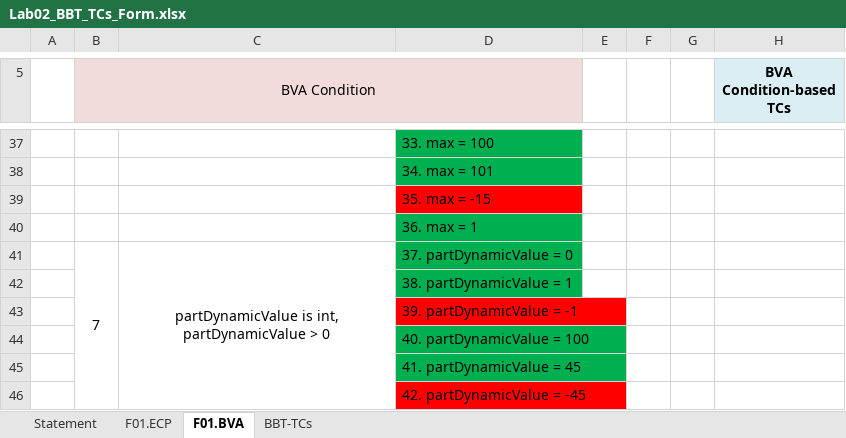
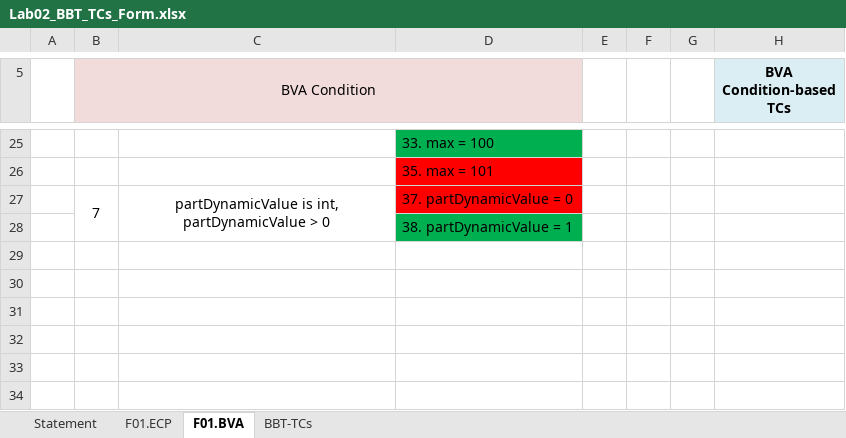
Before and after one commit to andrei45635/infinity_inventory_vvss, an Excel workbook: Docs/Lab02/Lab02_BBT_TCs_Form.xlsx, sheet F01.BVA, drawn as a sheet; only a part is shown, gaps mark what is left out; values as stored, in another font and other column widths than the file's, no borders; removed rows and columns are numbered as before the commit, all else as after; rows hold the shown columns only; the diff covers the shown part only; the diff names each change by its address in the sheet, - before the commit and + after, or states it on an @@ line.

```diff
--- a/Docs/Lab02/Lab02_BBT_TCs_Form.xlsx (sheet F01.BVA)
+++ b/Docs/Lab02/Lab02_BBT_TCs_Form.xlsx (sheet F01.BVA)
-D26: 34. max = 101
+D26: 35. max = 101
-D26 fill: #00B050
+D26 fill: #FF0000
-row 39:  |  |  | 35. max = -15
-row 40:  |  |  | 36. max = 1
-D27 fill: #00B050
+D27 fill: #FF0000
-row 43:  |  |  | 39. partDynamicValue = -1
-row 44:  |  |  | 40. partDynamicValue = 100
-row 45:  |  |  | 41. partDynamicValue = 45
-row 46:  |  |  | 42. partDynamicValue = -45
```
Also changed, not shown: 12 removed rows, 18 edited cells and cell formats elsewhere in this sheet, sheet BBT-TCs, sheet F01.ECP, 1 other file.
